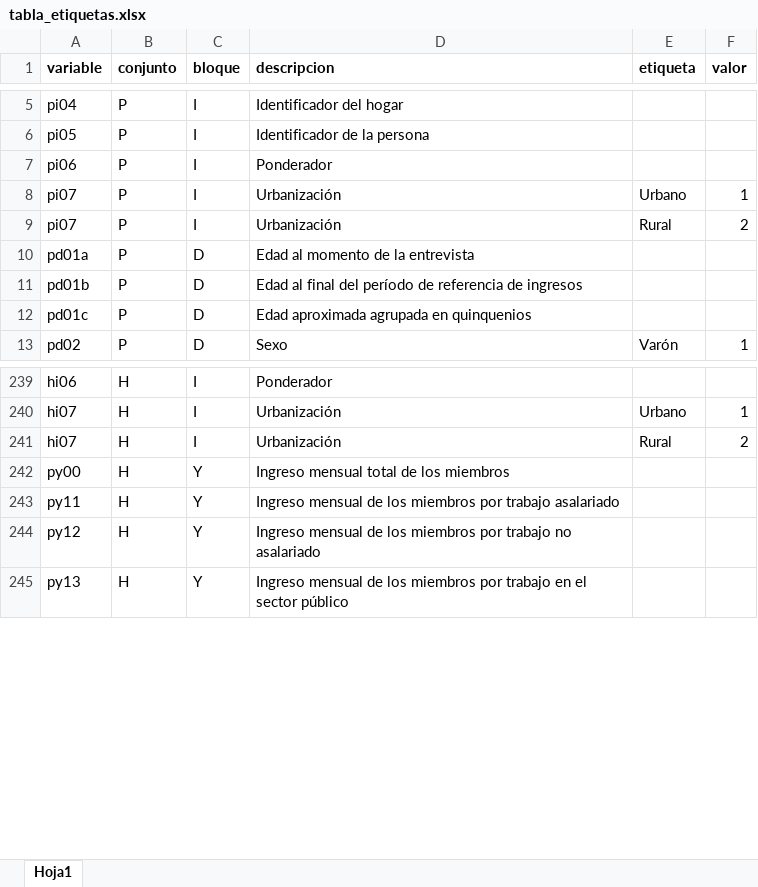
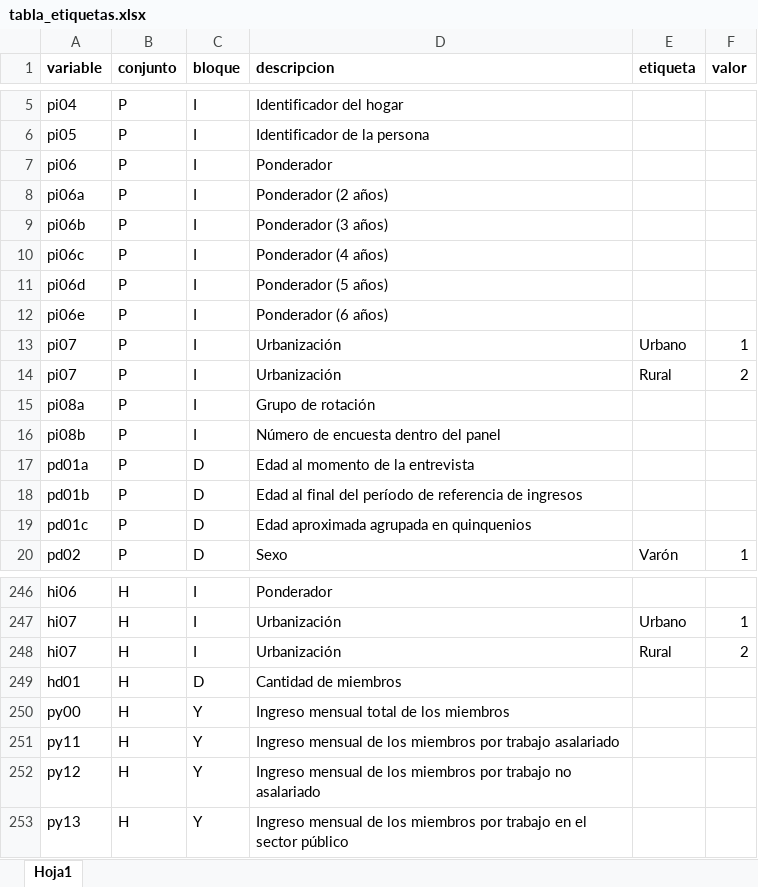
Before and after one commit to odsa-uca/odsa.eusilc, an Excel workbook: data-raw/xlsx/tabla_etiquetas.xlsx, sheet Hoja1, drawn as a sheet; only a part is shown, gaps mark what is left out; values as stored, in another font and other column widths than the file's, no borders; charts and pictures not drawn; the diff names each change by its address in the sheet, - before the commit and + after, or states it on an @@ line.

Commit message:
Etiquetado de bases panel

```diff
--- a/data-raw/xlsx/tabla_etiquetas.xlsx (sheet Hoja1)
+++ b/data-raw/xlsx/tabla_etiquetas.xlsx (sheet Hoja1)
+row 8: pi06a | P | I | Ponderador (2 años)
+row 9: pi06b | P | I | Ponderador (3 años)
+row 10: pi06c | P | I | Ponderador (4 años)
+row 11: pi06d | P | I | Ponderador (5 años)
+row 12: pi06e | P | I | Ponderador (6 años)
+row 15: pi08a | P | I | Grupo de rotación
+row 16: pi08b | P | I | Número de encuesta dentro del panel
+row 249: hd01 | H | D | Cantidad de miembros
```
Also changed, not shown: charts or pictures, 4 other files.
